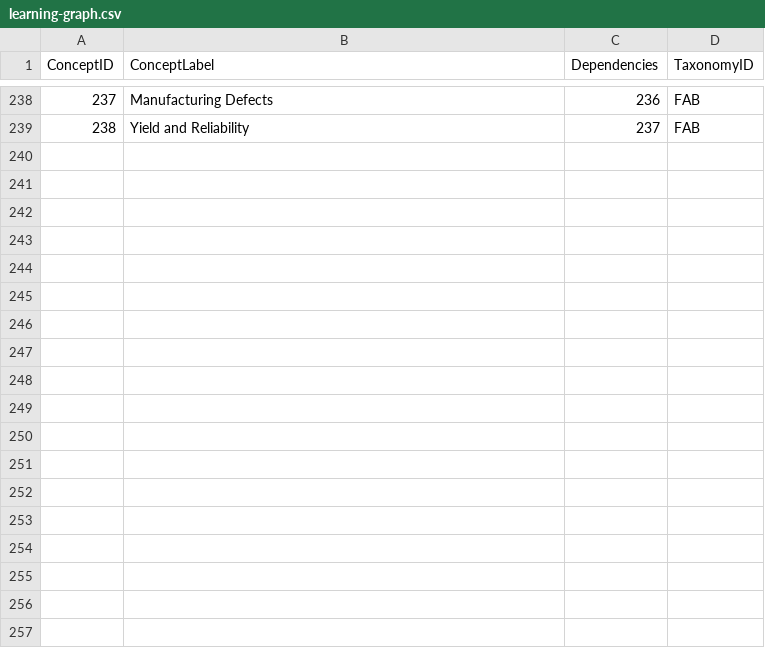
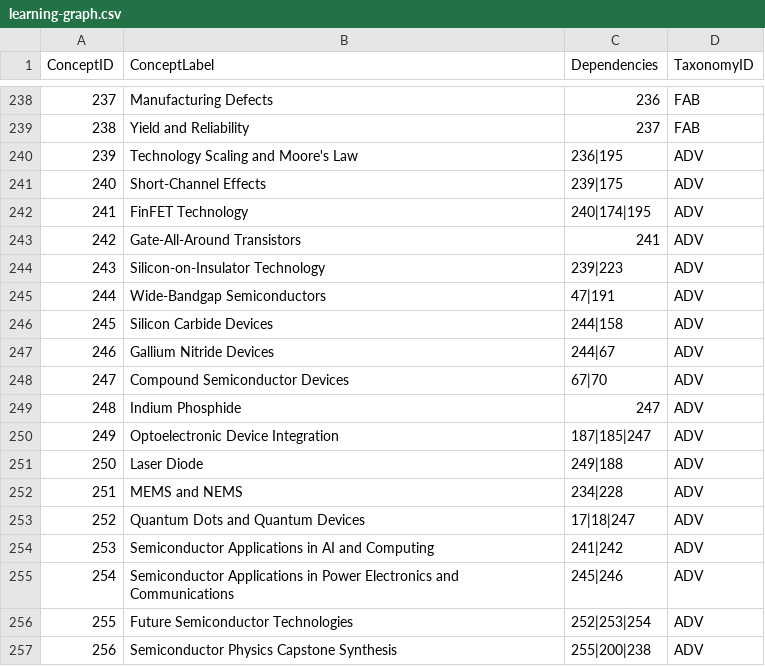
Before and after one commit to Nati-123/semiconductor-physics-textbook, a CSV file: docs/learning-graph/learning-graph.csv, drawn as a sheet; only a part is shown, gaps mark what is left out.

```diff
--- a/docs/learning-graph/learning-graph.csv
+++ b/docs/learning-graph/learning-graph.csv
@@ -239 +239,19 @@ ConceptID,ConceptLabel,Dependencies,TaxonomyID
 238,Yield and Reliability,237,FAB
+239,Technology Scaling and Moore's Law,236|195,ADV
+240,Short-Channel Effects,239|175,ADV
+241,FinFET Technology,240|174|195,ADV
+242,Gate-All-Around Transistors,241,ADV
+243,Silicon-on-Insulator Technology,239|223,ADV
+244,Wide-Bandgap Semiconductors,47|191,ADV
+245,Silicon Carbide Devices,244|158,ADV
+246,Gallium Nitride Devices,244|67,ADV
+247,Compound Semiconductor Devices,67|70,ADV
+248,Indium Phosphide,247,ADV
+249,Optoelectronic Device Integration,187|185|247,ADV
+250,Laser Diode,249|188,ADV
+251,MEMS and NEMS,234|228,ADV
+252,Quantum Dots and Quantum Devices,17|18|247,ADV
+253,Semiconductor Applications in AI and Computing,241|242,ADV
+254,Semiconductor Applications in Power Electronics and Communications,245|246,ADV
+255,Future Semiconductor Technologies,252|253|254,ADV
+256,Semiconductor Physics Capstone Synthesis,255|200|238,ADV
```
Also changed, not shown: 50 other files.
